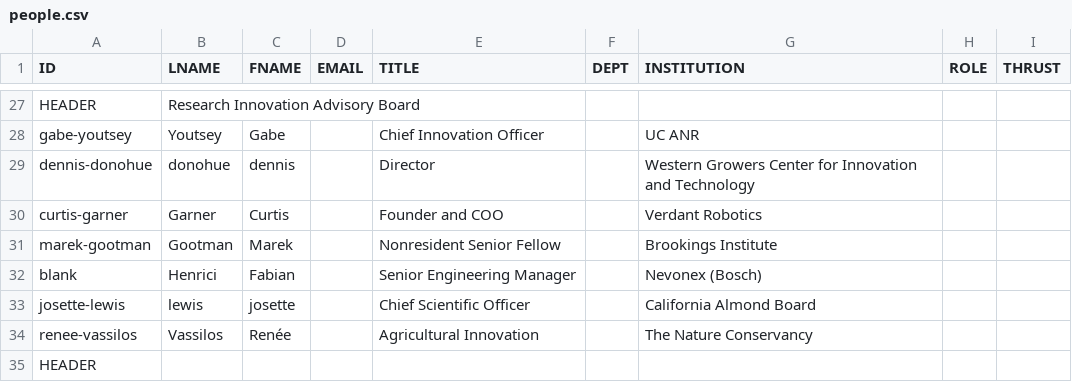
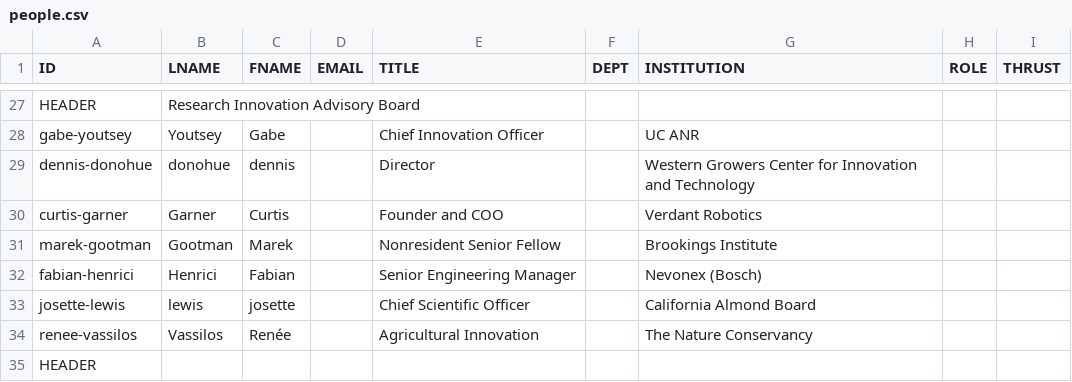
Before and after one commit to citris-ucmerced/LACA, a CSV file: people.csv, drawn as a sheet; only a part is shown, gaps mark what is left out.

Commit message:
updated Fabian Henrici

```diff
--- a/people.csv
+++ b/people.csv
@@ -31,3 +31,3 @@ curtis-garner,Garner,Curtis,,Founder and COO,,Verdant Robotics,,
 marek-gootman,Gootman,Marek,,Nonresident Senior Fellow,,Brookings Institute,,
-blank,Henrici,Fabian,,Senior Engineering Manager,, Nevonex (Bosch),,
+fabian-henrici,Henrici,Fabian,,Senior Engineering Manager,, Nevonex (Bosch),,
 josette-lewis,lewis,josette,,Chief Scientific Officer,,California Almond Board,,
```
Also changed, not shown: 1 other file.
